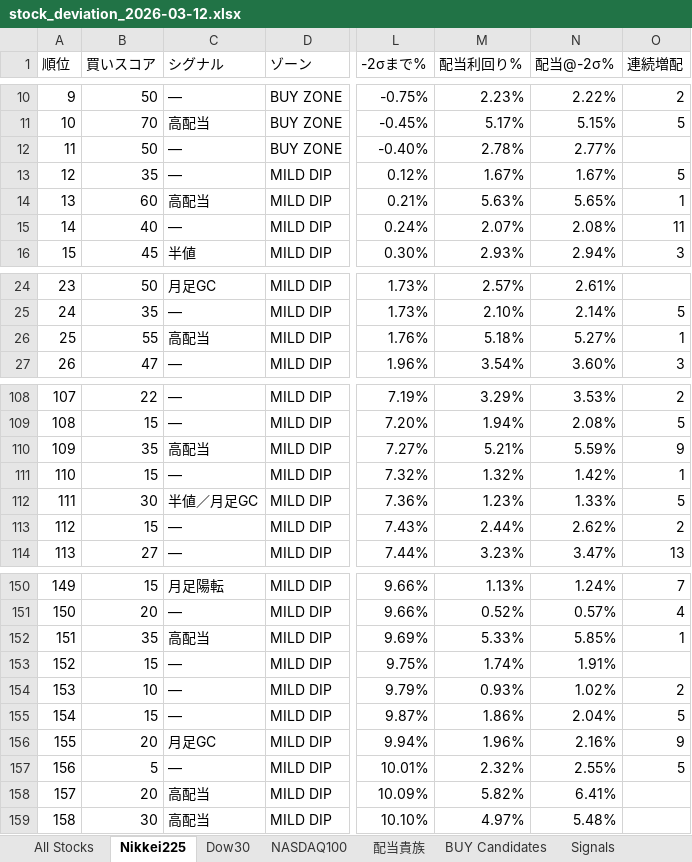
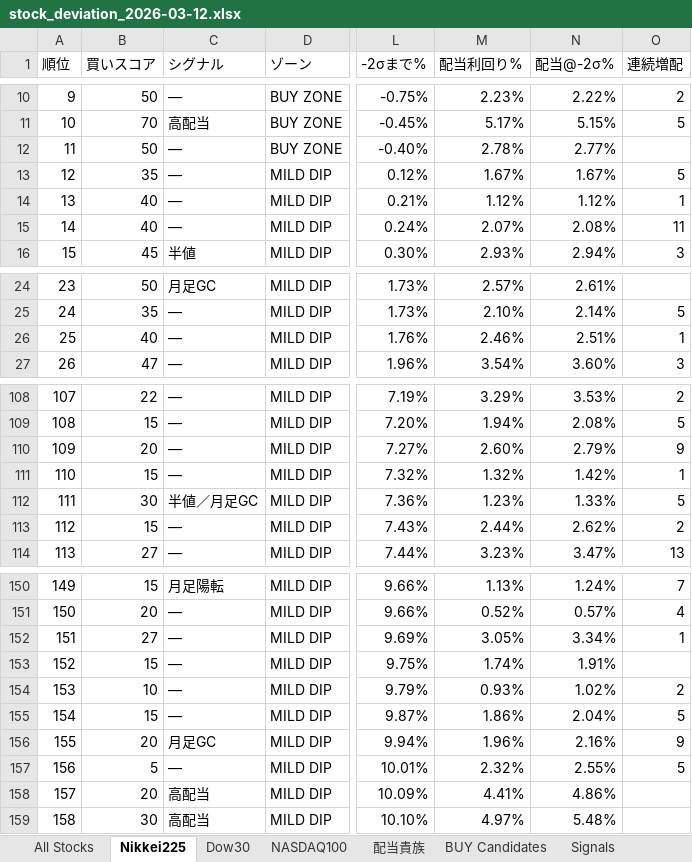
Before and after one commit to okanemochi-banzai/nikkei225-screener, an Excel workbook: output/stock_deviation_2026-03-12.xlsx, sheet Nikkei225, drawn as a sheet; only a part is shown, gaps mark what is left out; values as stored, in another font and other column widths than the file's, no cell formats; the diff covers the shown part only; the diff names each change by its address in the sheet, - before the commit and + after, or states it on an @@ line.

```diff
--- a/output/stock_deviation_2026-03-12.xlsx (sheet Nikkei225)
+++ b/output/stock_deviation_2026-03-12.xlsx (sheet Nikkei225)
-B14 (買いスコア): 60
+B14 (買いスコア): 40
-C14 (シグナル): 高配当
+C14 (シグナル): —
-M14 (配当利回り%): 5.63%
+M14 (配当利回り%): 1.12%
-N14 (配当@-2σ%): 5.65%
+N14 (配当@-2σ%): 1.12%
-B26 (買いスコア): 55
+B26 (買いスコア): 40
-C26 (シグナル): 高配当
+C26 (シグナル): —
-M26 (配当利回り%): 5.18%
+M26 (配当利回り%): 2.46%
-N26 (配当@-2σ%): 5.27%
+N26 (配当@-2σ%): 2.51%
-B110 (買いスコア): 35
+B110 (買いスコア): 20
-C110 (シグナル): 高配当
+C110 (シグナル): —
-M110 (配当利回り%): 5.21%
+M110 (配当利回り%): 2.60%
-N110 (配当@-2σ%): 5.59%
+N110 (配当@-2σ%): 2.79%
-B152 (買いスコア): 35
+B152 (買いスコア): 27
-C152 (シグナル): 高配当
+C152 (シグナル): —
-M152 (配当利回り%): 5.33%
+M152 (配当利回り%): 3.05%
-N152 (配当@-2σ%): 5.85%
+N152 (配当@-2σ%): 3.34%
-M158 (配当利回り%): 5.82%
+M158 (配当利回り%): 4.41%
-N158 (配当@-2σ%): 6.41%
+N158 (配当@-2σ%): 4.86%
```
Also changed, not shown: 1 edited cell elsewhere in this sheet, sheet Signals, sheet All Stocks, sheet BUY Candidates, cell formats, 2 other files.
